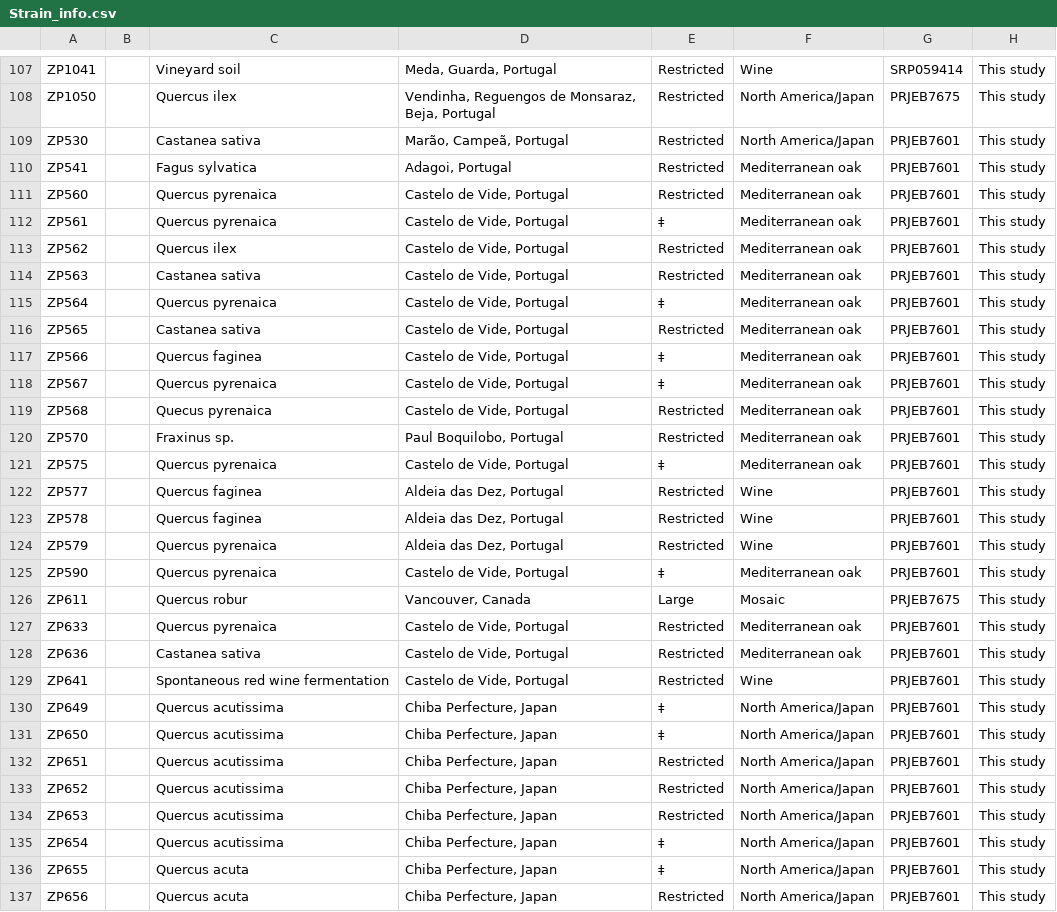
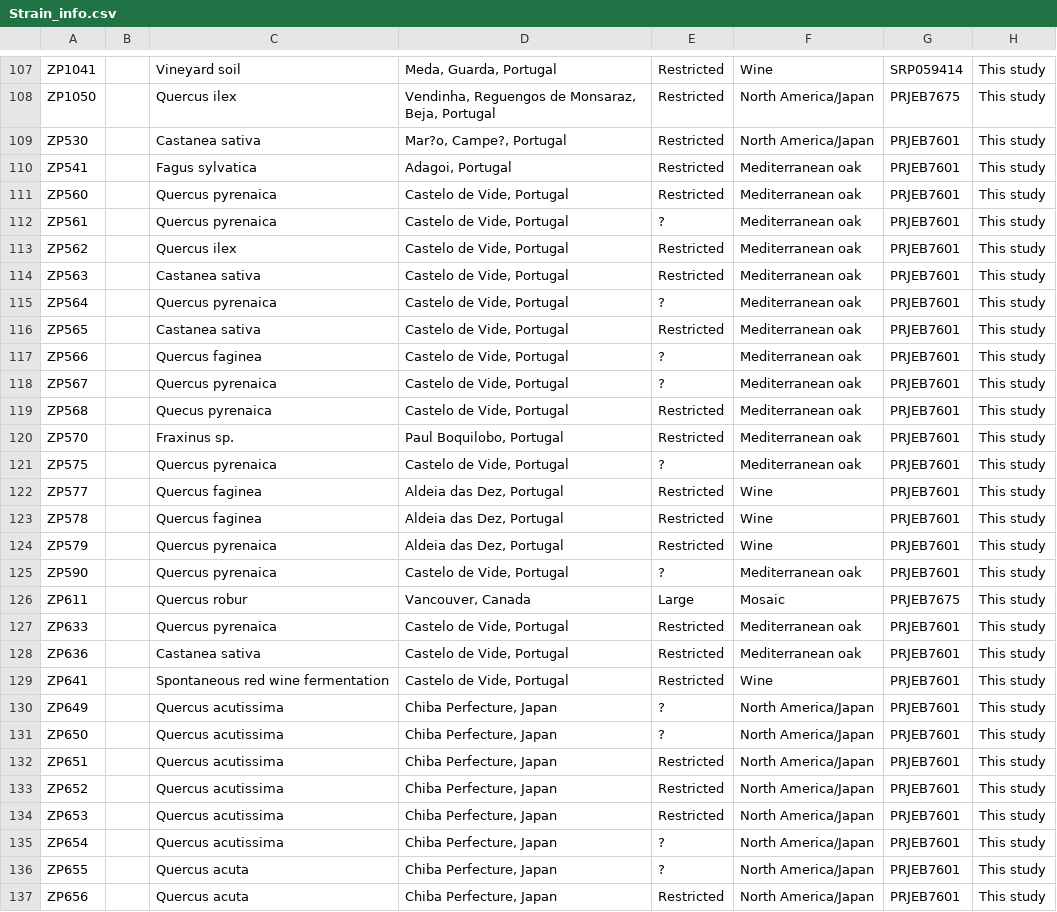
Before and after one commit to ameliems99/Data-Pirates-Project, a CSV file: Strain_info.csv, drawn as a sheet; only a part is shown, gaps mark what is left out; the diff covers the shown part only; the diff names each change by its address in the sheet, - before the commit and + after, or states it on an @@ line.

```diff
--- a/Strain_info.csv
+++ b/Strain_info.csv
-D109: Marão, Campeã, Portugal
+D109: Mar?o, Campe?, Portugal
-E112: ‡
+E112: ?
-E115: ‡
+E115: ?
-E117:E118: ‡
+E117:E118: ?
-E121: ‡
+E121: ?
-E125: ‡
+E125: ?
-E130:E131: ‡
+E130:E131: ?
-E135:E136: ‡
+E135:E136: ?
```
Also changed, not shown: 2 added rows and 18 edited cells elsewhere in this file, 1 other file.
